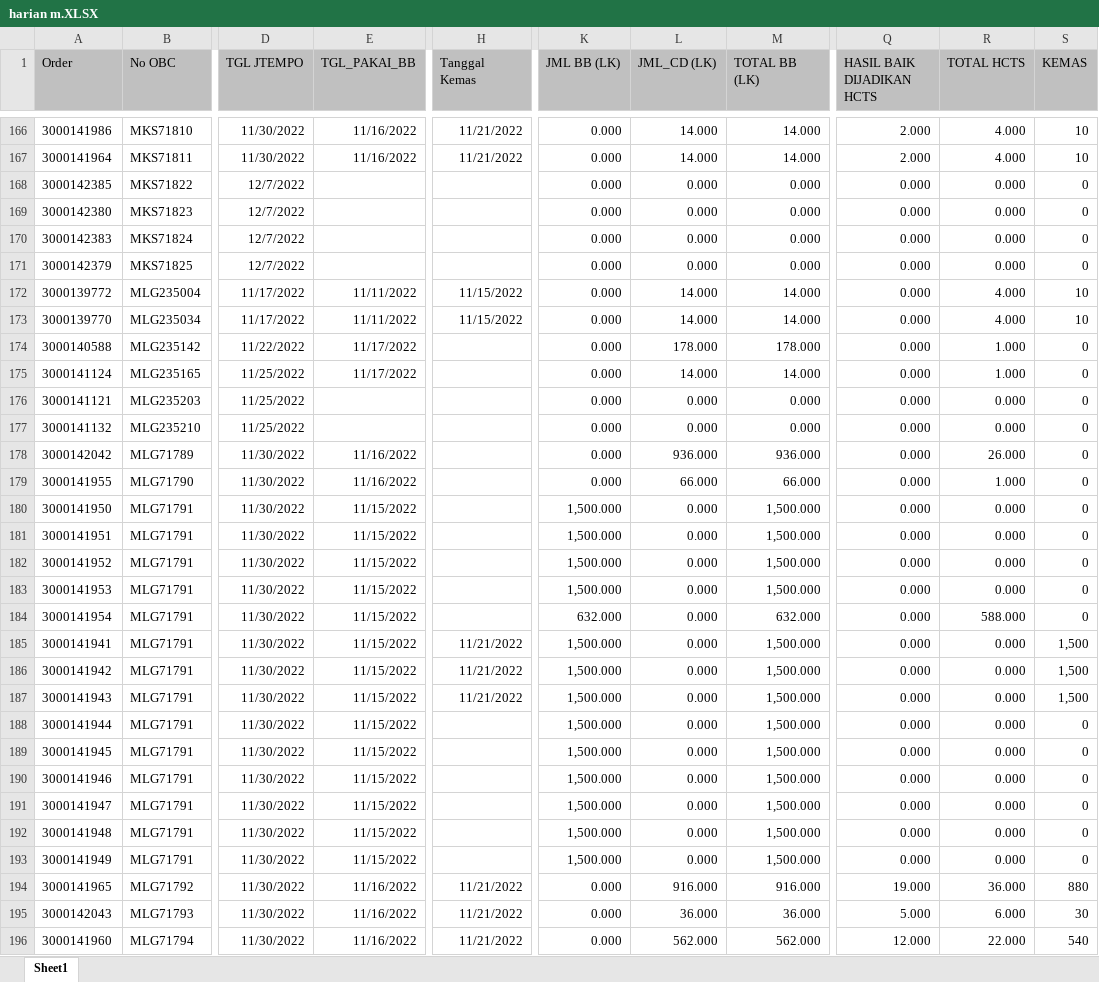
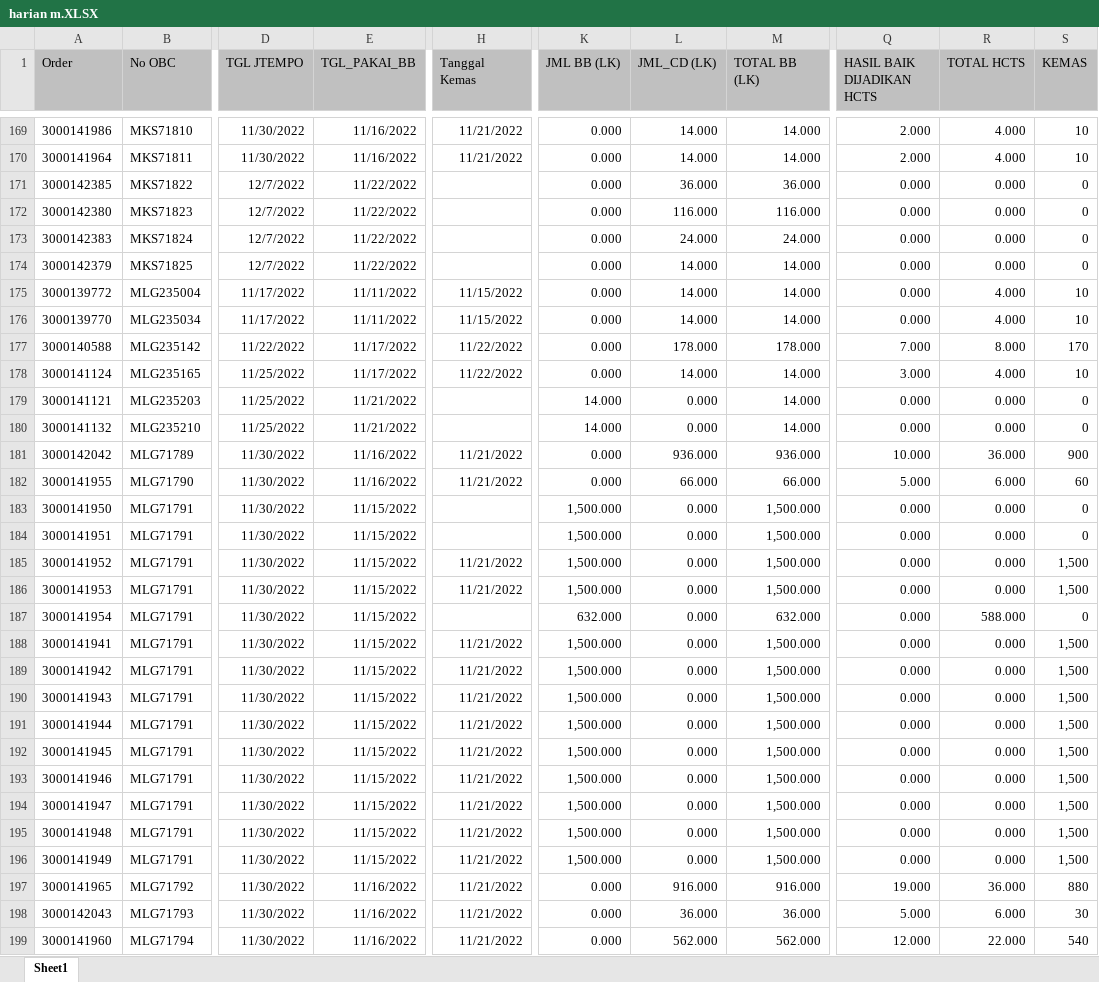
Before and after one commit to vixia05/Sirine-Remake, an Excel workbook: public/excel/harian m.XLSX, sheet Sheet1, drawn as a sheet; only a part is shown, gaps mark what is left out; values as stored, in another font and other column widths than the file's, no borders; addresses are those after the commit; the diff covers the shown part only; the diff names each change by its address in the sheet, - before the commit and + after, or states it on an @@ line.

```diff
--- a/public/excel/harian m.XLSX (sheet Sheet1)
+++ b/public/excel/harian m.XLSX (sheet Sheet1)
-E171:E174 (TGL_PAKAI_BB): (empty)
+E171:E174 (TGL_PAKAI_BB): 11/22/2022
-L171 (JML_CD (LK)): 0.000
+L171 (JML_CD (LK)): 36.000
-M171 (TOTAL BB (LK)): 0.000
+M171 (TOTAL BB (LK)): 36.000
-L172 (JML_CD (LK)): 0.000
+L172 (JML_CD (LK)): 116.000
-M172 (TOTAL BB (LK)): 0.000
+M172 (TOTAL BB (LK)): 116.000
-L173 (JML_CD (LK)): 0.000
+L173 (JML_CD (LK)): 24.000
-M173 (TOTAL BB (LK)): 0.000
+M173 (TOTAL BB (LK)): 24.000
-L174 (JML_CD (LK)): 0.000
+L174 (JML_CD (LK)): 14.000
-M174 (TOTAL BB (LK)): 0.000
+M174 (TOTAL BB (LK)): 14.000
-H177:H178 (Tanggal Kemas): (empty)
+H177:H178 (Tanggal Kemas): 11/22/2022
-Q177 (HASIL BAIK DIJADIKAN HCTS): 0.000
+Q177 (HASIL BAIK DIJADIKAN HCTS): 7.000
-R177 (TOTAL HCTS): 1.000
+R177 (TOTAL HCTS): 8.000
-S177 (KEMAS): 0
+S177 (KEMAS): 170
-Q178 (HASIL BAIK DIJADIKAN HCTS): 0.000
+Q178 (HASIL BAIK DIJADIKAN HCTS): 3.000
-R178 (TOTAL HCTS): 1.000
+R178 (TOTAL HCTS): 4.000
-S178 (KEMAS): 0
+S178 (KEMAS): 10
-E179:E180 (TGL_PAKAI_BB): (empty)
+E179:E180 (TGL_PAKAI_BB): 11/21/2022
-K179:K180 (JML BB (LK)): 0.000
+K179:K180 (JML BB (LK)): 14.000
-M179:M180 (TOTAL BB (LK)): 0.000
+M179:M180 (TOTAL BB (LK)): 14.000
-H181:H182 (Tanggal Kemas): (empty)
+H181:H182 (Tanggal Kemas): 11/21/2022
-Q181 (HASIL BAIK DIJADIKAN HCTS): 0.000
+Q181 (HASIL BAIK DIJADIKAN HCTS): 10.000
-R181 (TOTAL HCTS): 26.000
+R181 (TOTAL HCTS): 36.000
-S181 (KEMAS): 0
+S181 (KEMAS): 900
-Q182 (HASIL BAIK DIJADIKAN HCTS): 0.000
+Q182 (HASIL BAIK DIJADIKAN HCTS): 5.000
-R182 (TOTAL HCTS): 1.000
+R182 (TOTAL HCTS): 6.000
-S182 (KEMAS): 0
+S182 (KEMAS): 60
-H185:H186 (Tanggal Kemas): (empty)
+H185:H186 (Tanggal Kemas): 11/21/2022
-S185:S186 (KEMAS): 0
+S185:S186 (KEMAS): 1,500
-H191:H196 (Tanggal Kemas): (empty)
+H191:H196 (Tanggal Kemas): 11/21/2022
-S191:S196 (KEMAS): 0
+S191:S196 (KEMAS): 1,500
```
Also changed, not shown: 14 added rows, 4 removed rows and 373 edited cells elsewhere in this sheet, public/excel/harian pcht.XLSX, 13 other files.
